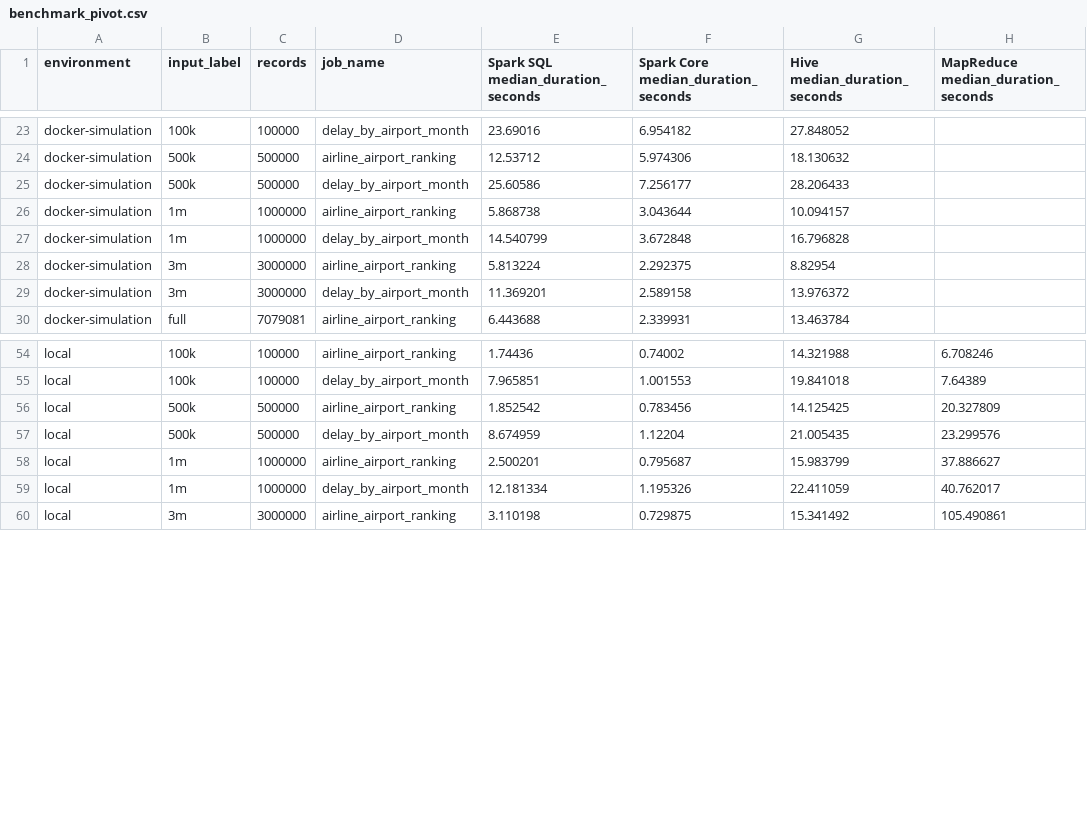
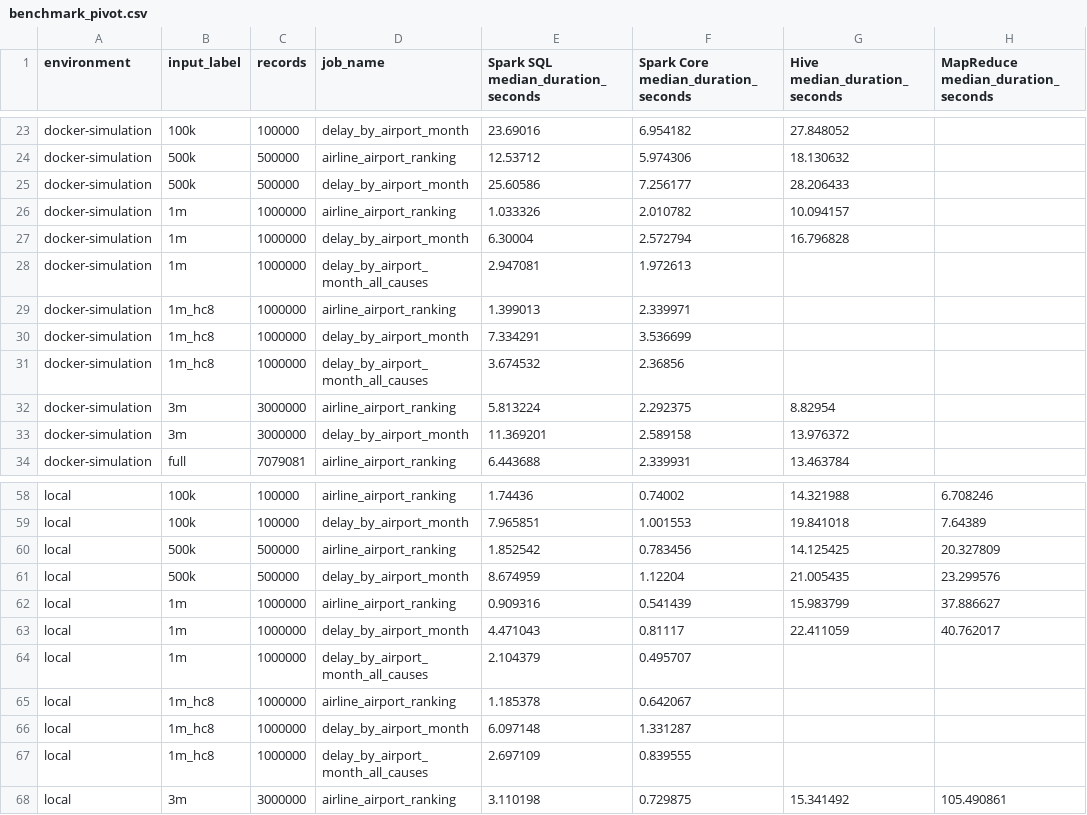
Before and after one commit to Forest904/flight-delay-big-data-analysis, a CSV file: report/tables/benchmark_pivot.csv, drawn as a sheet; only a part is shown, gaps mark what is left out.

```diff
--- a/report/tables/benchmark_pivot.csv
+++ b/report/tables/benchmark_pivot.csv
@@ -25,4 +25,8 @@ docker-simulation,500k,500000,airline_airport_ranking,12.53712,5.974306,18.13063
 docker-simulation,500k,500000,delay_by_airport_month,25.60586,7.256177,28.206433,
-docker-simulation,1m,1000000,airline_airport_ranking,5.868738,3.043644,10.094157,
-docker-simulation,1m,1000000,delay_by_airport_month,14.540799,3.672848,16.796828,
+docker-simulation,1m,1000000,airline_airport_ranking,1.033326,2.010782,10.094157,
+docker-simulation,1m,1000000,delay_by_airport_month,6.30004,2.572794,16.796828,
+docker-simulation,1m,1000000,delay_by_airport_month_all_causes,2.947081,1.972613,,
+docker-simulation,1m_hc8,1000000,airline_airport_ranking,1.399013,2.339971,,
+docker-simulation,1m_hc8,1000000,delay_by_airport_month,7.334291,3.536699,,
+docker-simulation,1m_hc8,1000000,delay_by_airport_month_all_causes,3.674532,2.36856,,
 docker-simulation,3m,3000000,airline_airport_ranking,5.813224,2.292375,8.82954,
@@ -57,4 +61,8 @@ local,500k,500000,airline_airport_ranking,1.852542,0.783456,14.125425,20.327809
 local,500k,500000,delay_by_airport_month,8.674959,1.12204,21.005435,23.299576
-local,1m,1000000,airline_airport_ranking,2.500201,0.795687,15.983799,37.886627
-local,1m,1000000,delay_by_airport_month,12.181334,1.195326,22.411059,40.762017
+local,1m,1000000,airline_airport_ranking,0.909316,0.541439,15.983799,37.886627
+local,1m,1000000,delay_by_airport_month,4.471043,0.81117,22.411059,40.762017
+local,1m,1000000,delay_by_airport_month_all_causes,2.104379,0.495707,,
+local,1m_hc8,1000000,airline_airport_ranking,1.185378,0.642067,,
+local,1m_hc8,1000000,delay_by_airport_month,6.097148,1.331287,,
+local,1m_hc8,1000000,delay_by_airport_month_all_causes,2.697109,0.839555,,
 local,3m,3000000,airline_airport_ranking,3.110198,0.729875,15.341492,105.490861
```
Also changed, not shown: report/tables/benchmark_phase_summary.csv, report/tables/benchmark_status.csv, 37 other files.
